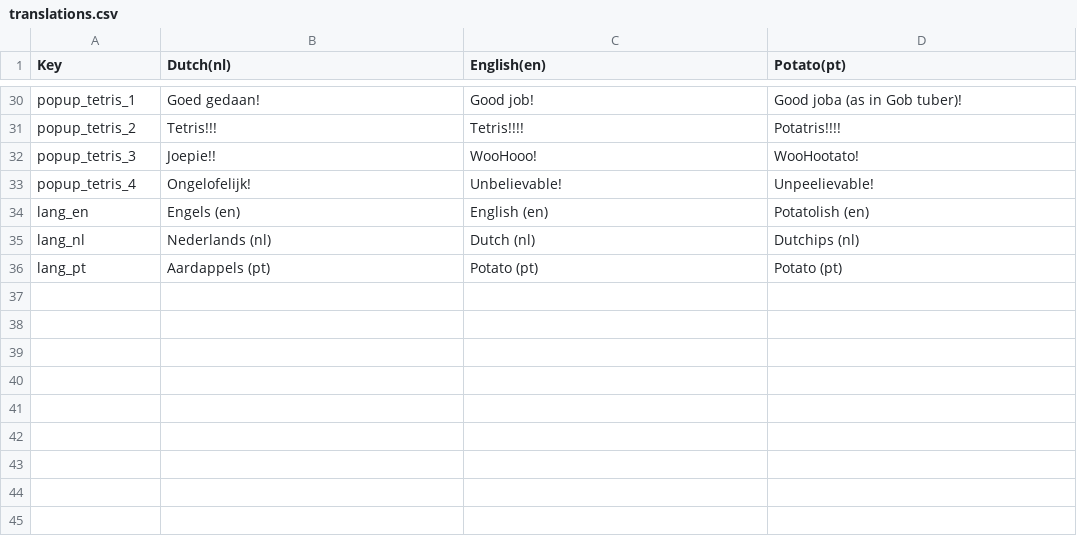
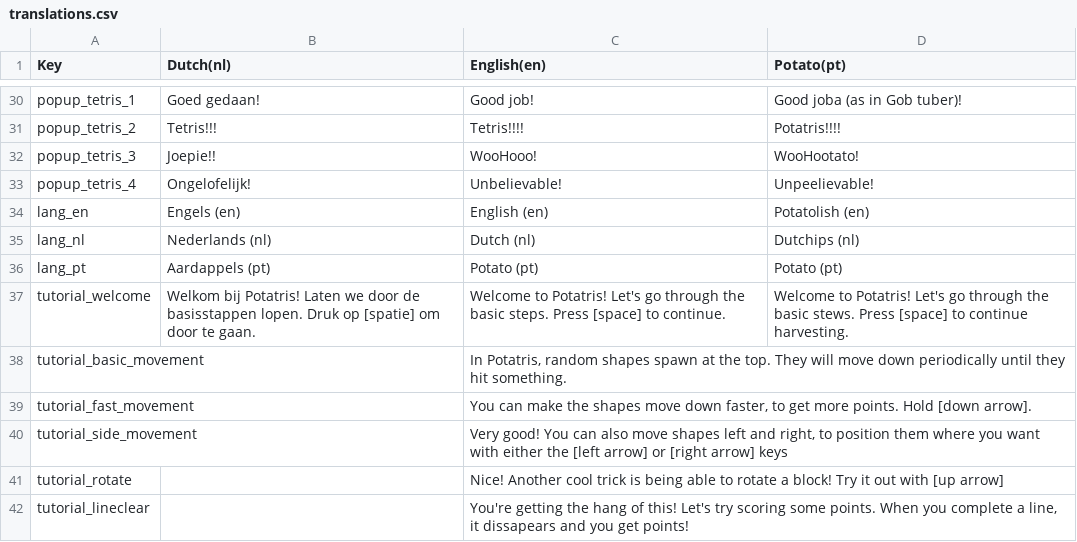
Before and after one commit to RubySteegmansPXL/Potatris, a CSV file: Assets/Localization/translations.csv, drawn as a sheet; only a part is shown, gaps mark what is left out; the diff names each change by its address in the sheet, - before the commit and + after, or states it on an @@ line.

Commit message:
First draft of tutorial system

```diff
--- a/Assets/Localization/translations.csv
+++ b/Assets/Localization/translations.csv
+row 37: tutorial_welcome | Welkom bij Potatris! Laten we door de basisstappen lopen. Druk op [spatie] om door te gaan. | Welcome to Potatris! Let's go through the basic steps. Press [space] to continue. | Welcome to Potatris! Let's go through the basic stews. Press [space] to continue harvesting.
+row 38: tutorial_basic_movement |  | In Potatris, random shapes spawn at the top. They will move down periodically until they hit something.
+row 39: tutorial_fast_movement |  | You can make the shapes move down faster, to get more points. Hold [down arrow].
+row 40: tutorial_side_movement |  | Very good! You can also move shapes left and right, to position them where you want with either the [left arrow] or [right arrow] keys
+row 41: tutorial_rotate |  | Nice! Another cool trick is being able to rotate a block! Try it out with [up arrow]
+row 42: tutorial_lineclear |  | You're getting the hang of this! Let's try scoring some points. When you complete a line, it dissapears and you get points!
```
Also changed, not shown: 18 other files.
